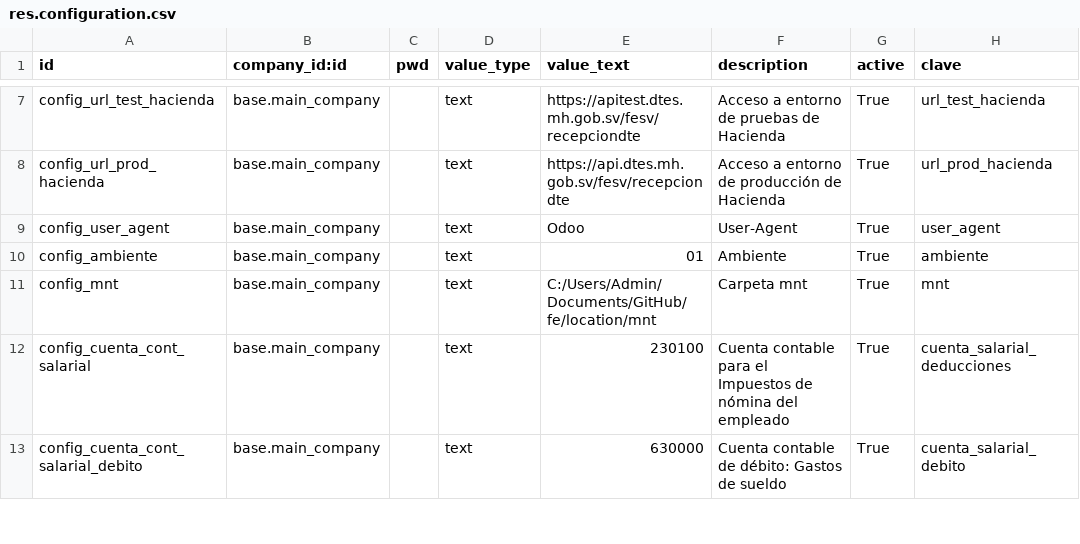
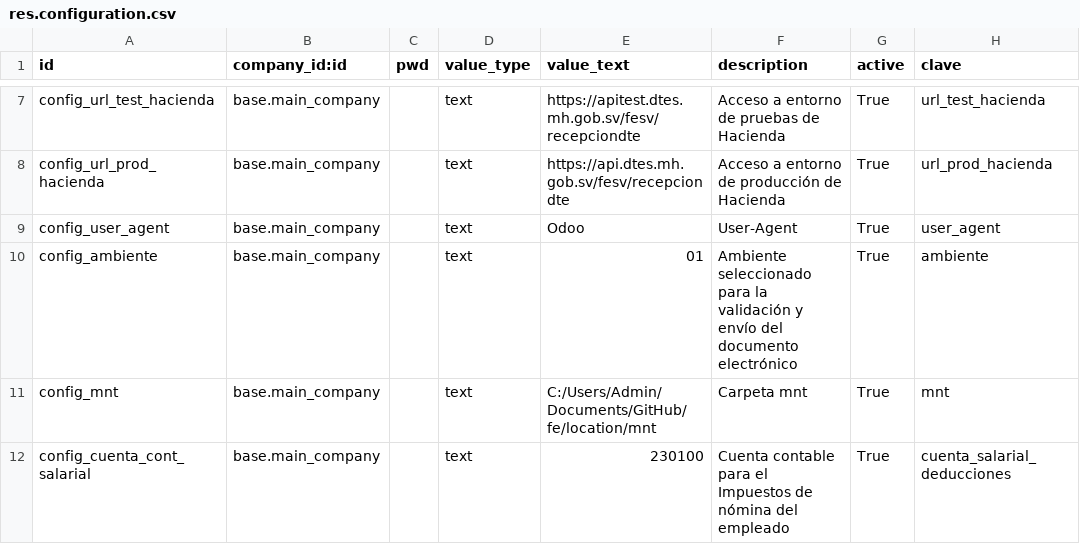
Before and after one commit to informaticaincoe/fe, a CSV file: location/l10n_sv_hacienda/data/res.configuration.csv, drawn as a sheet; only a part is shown, gaps mark what is left out; the shorter side is filled out with more unchanged rows.

Commit message:
Manejo de ambiente de pruebas en facturación electrónica

```diff
--- a/location/l10n_sv_hacienda/data/res.configuration.csv
+++ b/location/l10n_sv_hacienda/data/res.configuration.csv
@@ -9,3 +9,3 @@ config_url_prod_hacienda,base.main_company,,text,https://api.dtes.mh.gob.sv/fesv
 config_user_agent,base.main_company,,text,Odoo,User-Agent,True,user_agent
-config_ambiente,base.main_company,,text,01,Ambiente,True,ambiente
+config_ambiente,base.main_company,,text,01,Ambiente seleccionado para la validación y envío del documento electrónico,True,ambiente
 config_mnt,base.main_company,,text,C:/Users/Admin/Documents/GitHub/fe/location/mnt,Carpeta mnt,True,mnt
```
Also changed, not shown: 4 other files.
